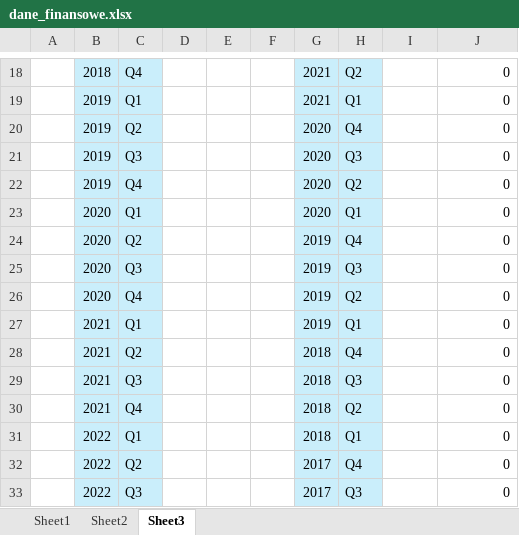
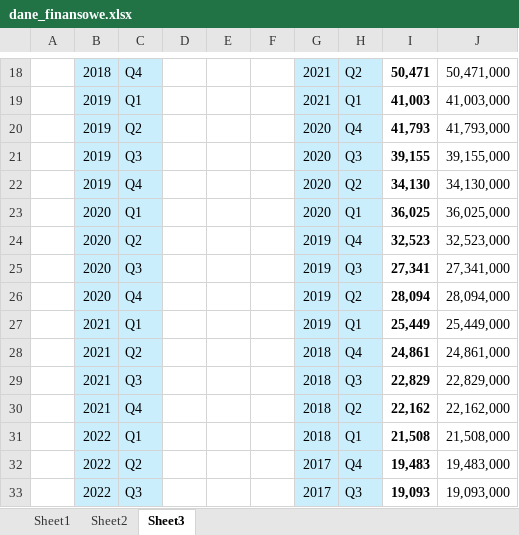
Before and after one commit to Rally35/fintech, an Excel workbook: data/dane_finansowe.xlsx, sheet Sheet3, drawn as a sheet; only a part is shown, gaps mark what is left out; values as stored, in another font and other column widths than the file's, no borders; the diff covers the shown part only; the diff names each change by its address in the sheet, - before the commit and + after, or states it on an @@ line.

```diff
--- a/data/dane_finansowe.xlsx (sheet Sheet3)
+++ b/data/dane_finansowe.xlsx (sheet Sheet3)
-I18: (empty)
+I18: 50,471
-J18: 0
+J18: 50,471,000
-I19: (empty)
+I19: 41,003
-J19: 0
+J19: 41,003,000
-I20: (empty)
+I20: 41,793
-J20: 0
+J20: 41,793,000
-I21: (empty)
+I21: 39,155
-J21: 0
+J21: 39,155,000
-I22: (empty)
+I22: 34,130
-J22: 0
+J22: 34,130,000
-I23: (empty)
+I23: 36,025
-J23: 0
+J23: 36,025,000
-I24: (empty)
+I24: 32,523
-J24: 0
+J24: 32,523,000
-I25: (empty)
+I25: 27,341
-J25: 0
+J25: 27,341,000
-I26: (empty)
+I26: 28,094
-J26: 0
+J26: 28,094,000
-I27: (empty)
+I27: 25,449
-J27: 0
+J27: 25,449,000
-I28: (empty)
+I28: 24,861
-J28: 0
+J28: 24,861,000
-I29: (empty)
+I29: 22,829
-J29: 0
+J29: 22,829,000
-I30: (empty)
+I30: 22,162
-J30: 0
+J30: 22,162,000
-I31: (empty)
+I31: 21,508
-J31: 0
+J31: 21,508,000
-I32: (empty)
+I32: 19,483
-J32: 0
+J32: 19,483,000
-I33: (empty)
+I33: 19,093
-J33: 0
+J33: 19,093,000
```
Also changed, not shown: 50 edited cells and cell formats elsewhere in this sheet, sheet Sheet1, sheet Sheet2, 6 other files.
